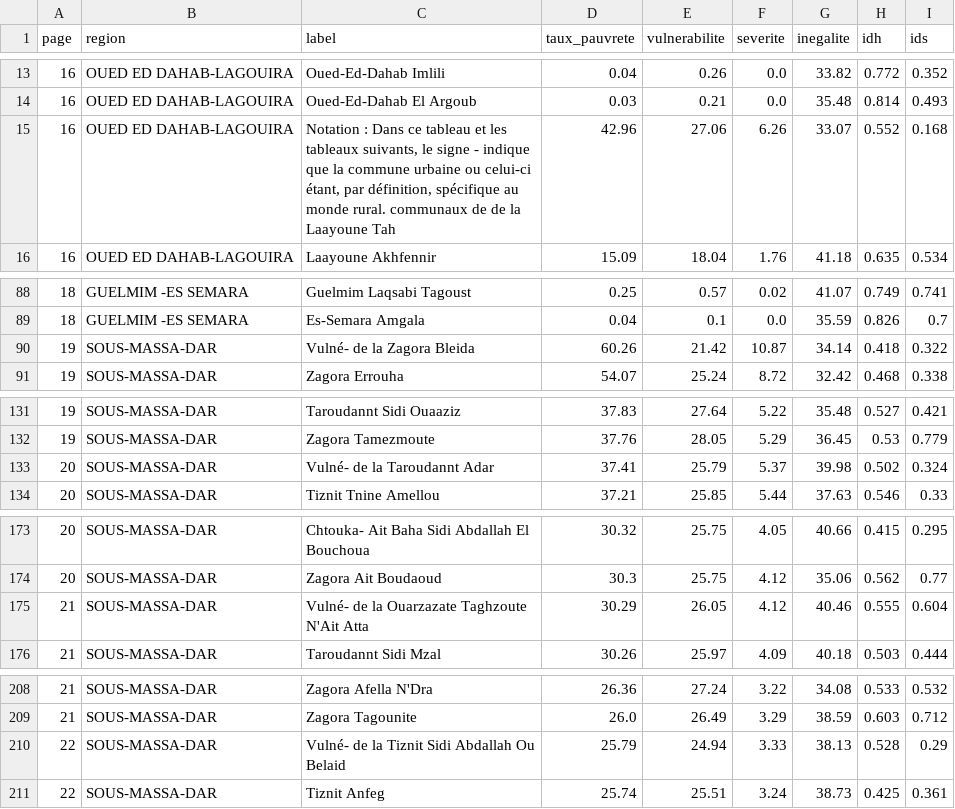
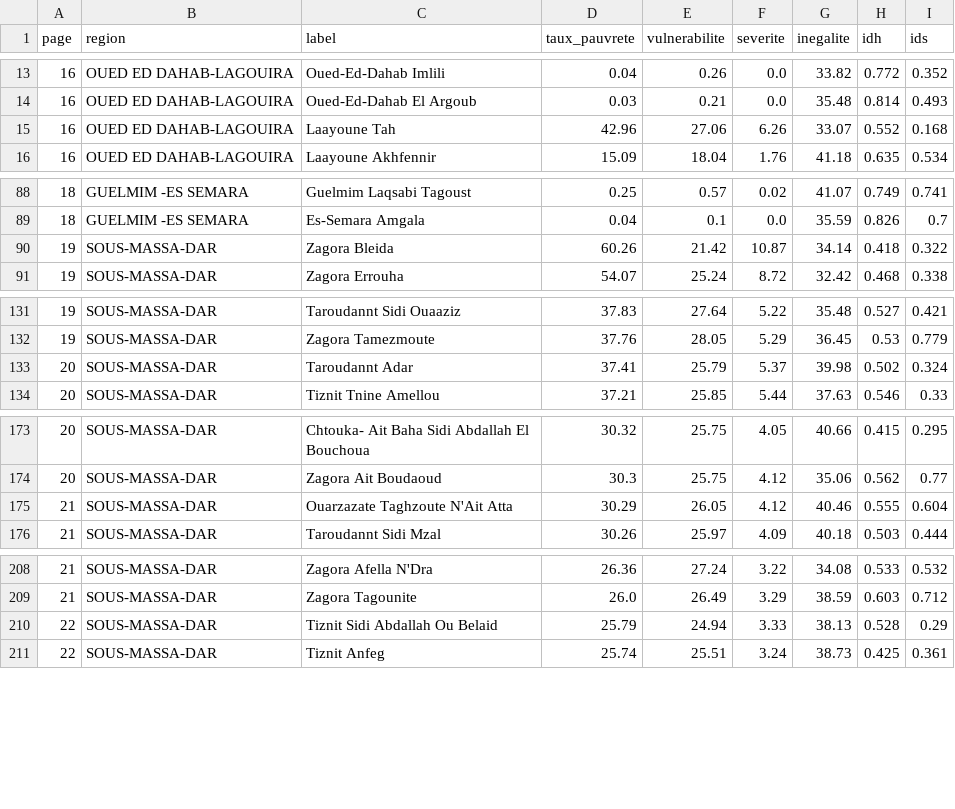
Before and after one commit to machinemirror/morocco-census, a CSV file: data/processed/commune_indices_2004.csv, drawn as a sheet; only a part is shown, gaps mark what is left out; the diff covers the shown part only.

```diff
--- a/data/processed/commune_indices_2004.csv
+++ b/data/processed/commune_indices_2004.csv
@@ -14,3 +14,3 @@ page,region,label,taux_pauvrete,vulnerabilite,severite,inegalite,idh,ids
 16,OUED ED DAHAB-LAGOUIRA,Oued-Ed-Dahab El Argoub,0.03,0.21,0.0,35.48,0.814,0.493
-16,OUED ED DAHAB-LAGOUIRA,"Notation : Dans ce tableau et les tableaux suivants, le signe - indique que la commune urbaine ou celui-ci étant, par définition, spécifique au monde rural. communaux de de la Laayoune Tah",42.96,27.06,6.26,33.07,0.552,0.168
+16,OUED ED DAHAB-LAGOUIRA,Laayoune Tah,42.96,27.06,6.26,33.07,0.552,0.168
 16,OUED ED DAHAB-LAGOUIRA,Laayoune Akhfennir,15.09,18.04,1.76,41.18,0.635,0.534
@@ -89,3 +89,3 @@ page,region,label,taux_pauvrete,vulnerabilite,severite,inegalite,idh,ids
 18,GUELMIM -ES SEMARA,Es-Semara Amgala,0.04,0.1,0.0,35.59,0.826,0.7
-19,SOUS-MASSA-DAR,Vulné- de la Zagora Bleida,60.26,21.42,10.87,34.14,0.418,0.322
+19,SOUS-MASSA-DAR,Zagora Bleida,60.26,21.42,10.87,34.14,0.418,0.322
 19,SOUS-MASSA-DAR,Zagora Errouha,54.07,25.24,8.72,32.42,0.468,0.338
@@ -132,3 +132,3 @@ page,region,label,taux_pauvrete,vulnerabilite,severite,inegalite,idh,ids
 19,SOUS-MASSA-DAR,Zagora Tamezmoute,37.76,28.05,5.29,36.45,0.53,0.779
-20,SOUS-MASSA-DAR,Vulné- de la Taroudannt Adar,37.41,25.79,5.37,39.98,0.502,0.324
+20,SOUS-MASSA-DAR,Taroudannt Adar,37.41,25.79,5.37,39.98,0.502,0.324
 20,SOUS-MASSA-DAR,Tiznit Tnine Amellou,37.21,25.85,5.44,37.63,0.546,0.33
@@ -174,3 +174,3 @@ page,region,label,taux_pauvrete,vulnerabilite,severite,inegalite,idh,ids
 20,SOUS-MASSA-DAR,Zagora Ait Boudaoud,30.3,25.75,4.12,35.06,0.562,0.77
-21,SOUS-MASSA-DAR,Vulné- de la Ouarzazate Taghzoute N'Ait Atta,30.29,26.05,4.12,40.46,0.555,0.604
+21,SOUS-MASSA-DAR,Ouarzazate Taghzoute N'Ait Atta,30.29,26.05,4.12,40.46,0.555,0.604
 21,SOUS-MASSA-DAR,Taroudannt Sidi Mzal,30.26,25.97,4.09,40.18,0.503,0.444
@@ -209,3 +209,3 @@ page,region,label,taux_pauvrete,vulnerabilite,severite,inegalite,idh,ids
 21,SOUS-MASSA-DAR,Zagora Tagounite,26.0,26.49,3.29,38.59,0.603,0.712
-22,SOUS-MASSA-DAR,Vulné- de la Tiznit Sidi Abdallah Ou Belaid,25.79,24.94,3.33,38.13,0.528,0.29
+22,SOUS-MASSA-DAR,Tiznit Sidi Abdallah Ou Belaid,25.79,24.94,3.33,38.13,0.528,0.29
 22,SOUS-MASSA-DAR,Tiznit Anfeg,25.74,25.51,3.24,38.73,0.425,0.361
```
Also changed, not shown: 5 edited cells elsewhere in this file, 28 other files.
